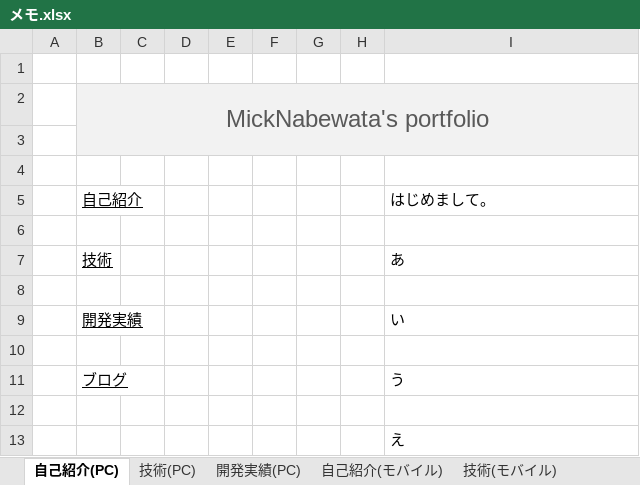
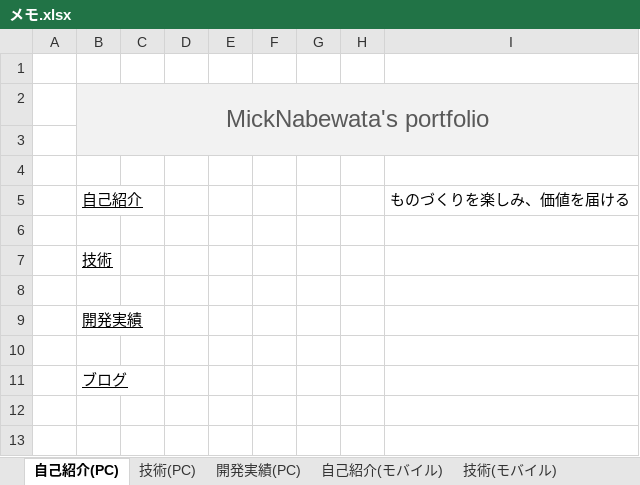
Before and after one commit to MickNabewata/micknabewata-portfolio, an Excel workbook: temp/メモ.xlsx, sheet 自己紹介(PC), drawn as a sheet; values as stored, in another font and other column widths than the file's, no borders; charts and pictures not drawn; removed rows and columns are numbered as before the commit, all else as after; the diff names each change by its address in the sheet, - before the commit and + after, or states it on an @@ line.

```diff
--- a/temp/メモ.xlsx (sheet 自己紹介(PC))
+++ b/temp/メモ.xlsx (sheet 自己紹介(PC))
-I5: はじめまして。
+I5: ものづくりを楽しみ、価値を届ける
-I7: あ
+I7: (empty)
-I9: い
+I9: (empty)
-row 11:  | ブログ |  |  |  |  |  |  | う
-B11: (empty)
+B11: ブログ
-row 13:  |  |  |  |  |  |  |  | え
```
Also changed, not shown: charts or pictures, 12 other files.
